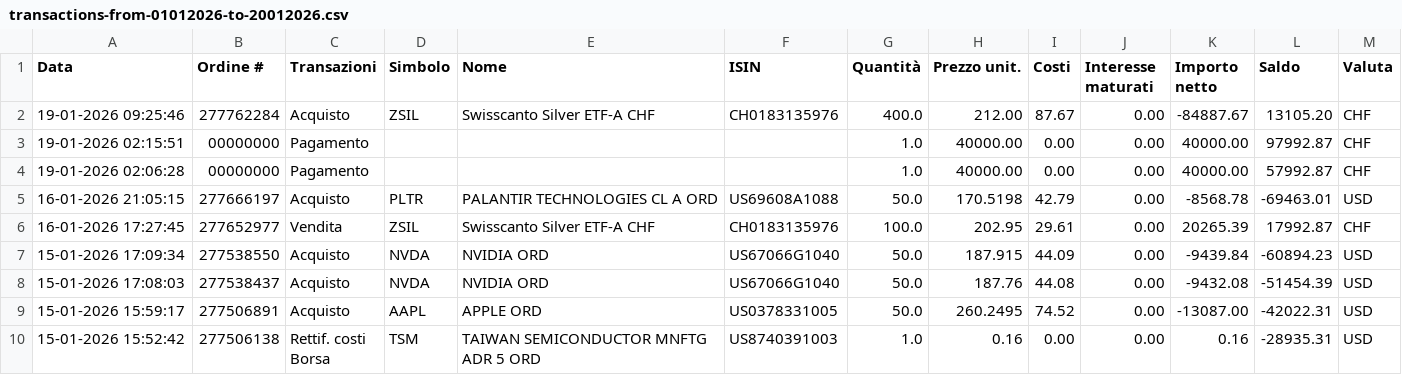
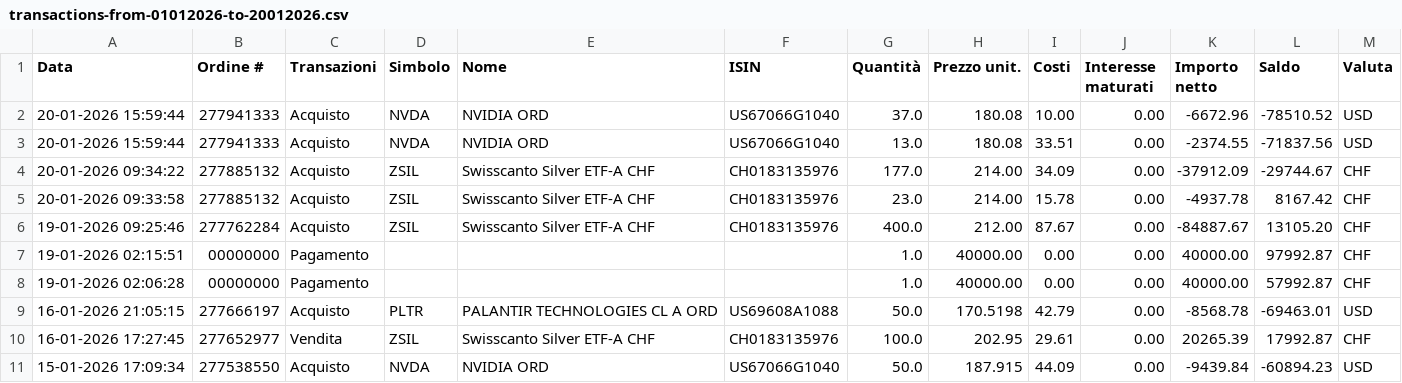
Before and after one commit to rressi/my-portfolio-notebooks, a CSV file: data/transactions-from-01012026-to-20012026.csv, drawn as a sheet; only a part is shown; the shorter side is filled out with more unchanged rows; the diff names each change by its address in the sheet, - before the commit and + after, or states it on an @@ line.

```diff
--- a/data/transactions-from-01012026-to-20012026.csv
+++ b/data/transactions-from-01012026-to-20012026.csv
+row 2: 20-01-2026 15:59:44 | 277941333 | Acquisto | NVDA | NVIDIA ORD | US67066G1040 | 37.0 | 180.08 | 10.00 | 0.00 | -6672.96 | -78510.52 | USD
+row 3: 20-01-2026 15:59:44 | 277941333 | Acquisto | NVDA | NVIDIA ORD | US67066G1040 | 13.0 | 180.08 | 33.51 | 0.00 | -2374.55 | -71837.56 | USD
+row 4: 20-01-2026 09:34:22 | 277885132 | Acquisto | ZSIL | Swisscanto Silver ETF-A CHF | CH0183135976 | 177.0 | 214.00 | 34.09 | 0.00 | -37912.09 | -29744.67 | CHF
+row 5: 20-01-2026 09:33:58 | 277885132 | Acquisto | ZSIL | Swisscanto Silver ETF-A CHF | CH0183135976 | 23.0 | 214.00 | 15.78 | 0.00 | -4937.78 | 8167.42 | CHF
```
Also changed, not shown: 43 other files.
